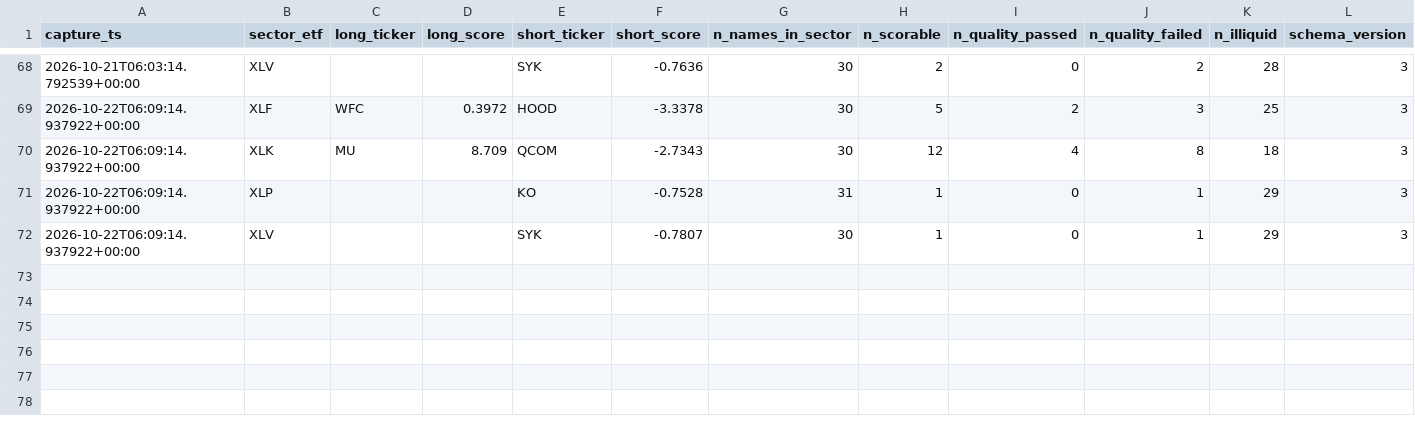
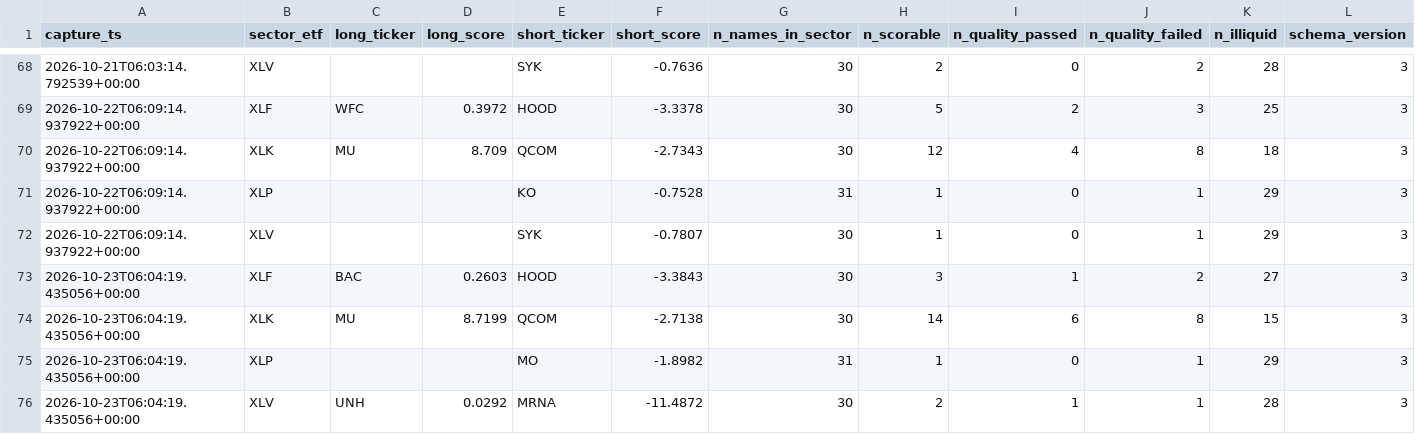
Before and after one commit to Emf2912147/GEX, a CSV file: history/sector/sector_candidates.csv, drawn as a sheet; only a part is shown, gaps mark what is left out; the diff names each change by its address in the sheet, - before the commit and + after, or states it on an @@ line.

```diff
--- a/history/sector/sector_candidates.csv
+++ b/history/sector/sector_candidates.csv
+row 73: 2026-10-23T06:04:19.435056+00:00 | XLF | BAC | 0.2603 | HOOD | -3.3843 | 30 | 3 | 1 | 2 | 27 | 3
+row 74: 2026-10-23T06:04:19.435056+00:00 | XLK | MU | 8.7199 | QCOM | -2.7138 | 30 | 14 | 6 | 8 | 15 | 3
+row 75: 2026-10-23T06:04:19.435056+00:00 | XLP |  |  | MO | -1.8982 | 31 | 1 | 0 | 1 | 29 | 3
+row 76: 2026-10-23T06:04:19.435056+00:00 | XLV | UNH | 0.0292 | MRNA | -11.4872 | 30 | 2 | 1 | 1 | 28 | 3
```
Also changed, not shown: history/sector/sector_candidates_options.csv, history/sector/sector_candidates_watch.csv, 5 other files.
